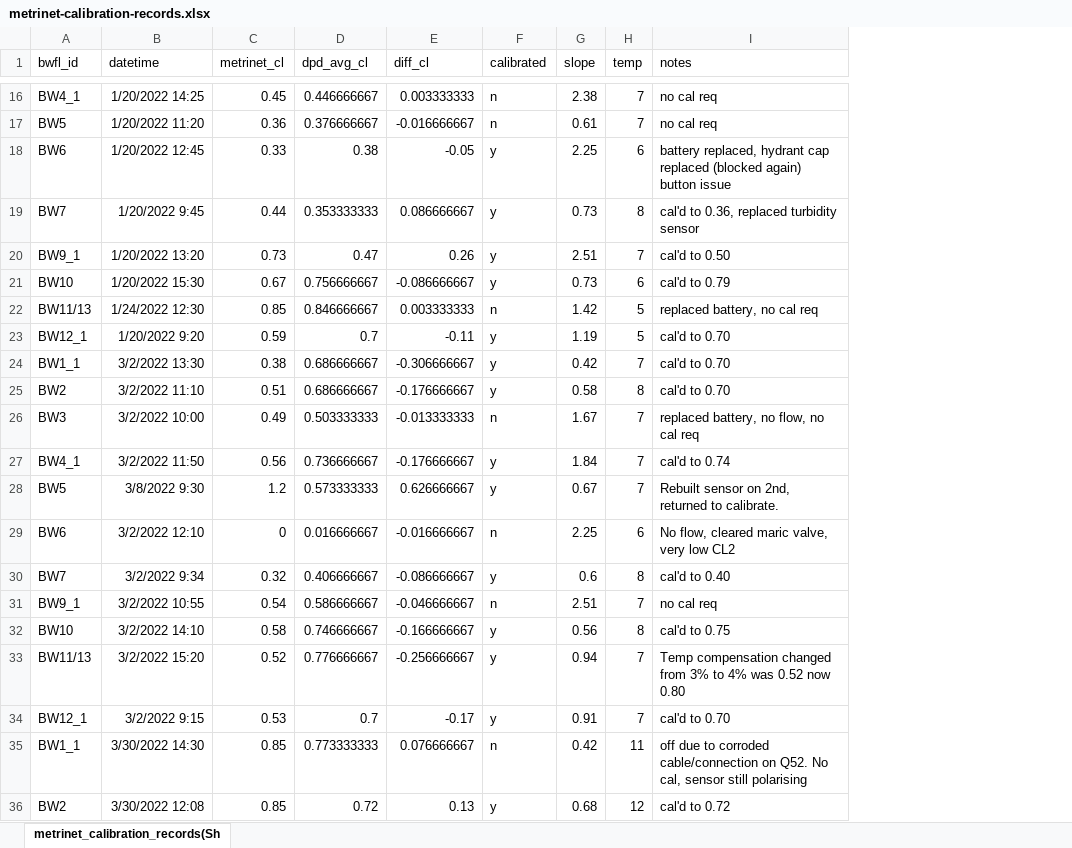
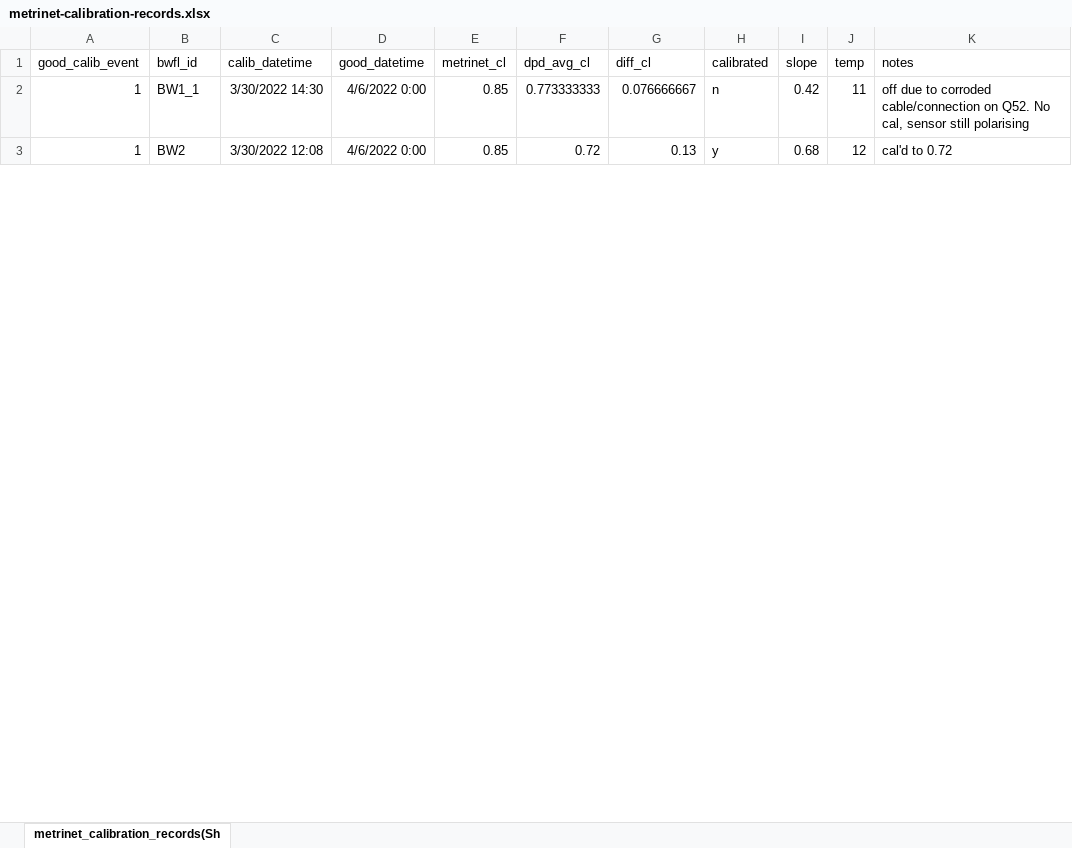
Before and after one commit to bradleywjenks/bayesian-wq-calibration, an Excel workbook: data/timeseries/raw/metrinet-calibration-records.xlsx, sheet metrinet_calibration_records(Sh, drawn as a sheet; only a part is shown, gaps mark what is left out; values as stored, in another font and other column widths than the file's, no borders; removed rows and columns are numbered as before the commit, all else as after; the diff covers the shown part only; the diff names each change by its address in the sheet, - before the commit and + after, or states it on an @@ line.

Commit message:
update good data periods in metrinet calibration records

```diff
--- a/data/timeseries/raw/metrinet-calibration-records.xlsx (sheet metrinet_calibration_records(Sh)
+++ b/data/timeseries/raw/metrinet-calibration-records.xlsx (sheet metrinet_calibration_records(Sh)
+column A (good_calib_event), rows 2-3: 1 | 1
+column D (good_datetime), rows 2-3: 4/6/2022 0:00 | 4/6/2022 0:00
-C1: datetime
+C1: calib_datetime
-row 16: BW4_1 | 1/20/2022 14:25 | 0.45 | 0.446666667 | 0.003333333 | n | 2.38 | 7 | no cal req
-row 17: BW5 | 1/20/2022 11:20 | 0.36 | 0.376666667 | -0.016666667 | n | 0.61 | 7 | no cal req
-row 18: BW6 | 1/20/2022 12:45 | 0.33 | 0.38 | -0.05 | y | 2.25 | 6 | battery replaced, hydrant cap replaced (blocked again) button issue
-row 19: BW7 | 1/20/2022 9:45 | 0.44 | 0.353333333 | 0.086666667 | y | 0.73 | 8 | cal'd to 0.36, replaced turbidity sensor
-row 20: BW9_1 | 1/20/2022 13:20 | 0.73 | 0.47 | 0.26 | y | 2.51 | 7 | cal'd to 0.50
-row 21: BW10 | 1/20/2022 15:30 | 0.67 | 0.756666667 | -0.086666667 | y | 0.73 | 6 | cal'd to 0.79
-row 22: BW11/13 | 1/24/2022 12:30 | 0.85 | 0.846666667 | 0.003333333 | n | 1.42 | 5 | replaced battery, no cal req
-row 23: BW12_1 | 1/20/2022 9:20 | 0.59 | 0.7 | -0.11 | y | 1.19 | 5 | cal'd to 0.70
-row 24: BW1_1 | 3/2/2022 13:30 | 0.38 | 0.686666667 | -0.306666667 | y | 0.42 | 7 | cal'd to 0.70
-row 25: BW2 | 3/2/2022 11:10 | 0.51 | 0.686666667 | -0.176666667 | y | 0.58 | 8 | cal'd to 0.70
-row 26: BW3 | 3/2/2022 10:00 | 0.49 | 0.503333333 | -0.013333333 | n | 1.67 | 7 | replaced battery, no flow, no cal req
-row 27: BW4_1 | 3/2/2022 11:50 | 0.56 | 0.736666667 | -0.176666667 | y | 1.84 | 7 | cal'd to 0.74
-row 28: BW5 | 3/8/2022 9:30 | 1.2 | 0.573333333 | 0.626666667 | y | 0.67 | 7 | Rebuilt sensor on 2nd, returned to calibrate.
-row 29: BW6 | 3/2/2022 12:10 | 0 | 0.016666667 | -0.016666667 | n | 2.25 | 6 | No flow, cleared maric valve, very low CL2
-row 30: BW7 | 3/2/2022 9:34 | 0.32 | 0.406666667 | -0.086666667 | y | 0.6 | 8 | cal'd to 0.40
-row 31: BW9_1 | 3/2/2022 10:55 | 0.54 | 0.586666667 | -0.046666667 | n | 2.51 | 7 | no cal req
-row 32: BW10 | 3/2/2022 14:10 | 0.58 | 0.746666667 | -0.166666667 | y | 0.56 | 8 | cal'd to 0.75
-row 33: BW11/13 | 3/2/2022 15:20 | 0.52 | 0.776666667 | -0.256666667 | y | 0.94 | 7 | Temp compensation changed from 3% to 4% was 0.52 now 0.80
-row 34: BW12_1 | 3/2/2022 9:15 | 0.53 | 0.7 | -0.17 | y | 0.91 | 7 | cal'd to 0.70
```
Also changed, not shown: 56 removed rows elsewhere in this sheet, 1 other file.
